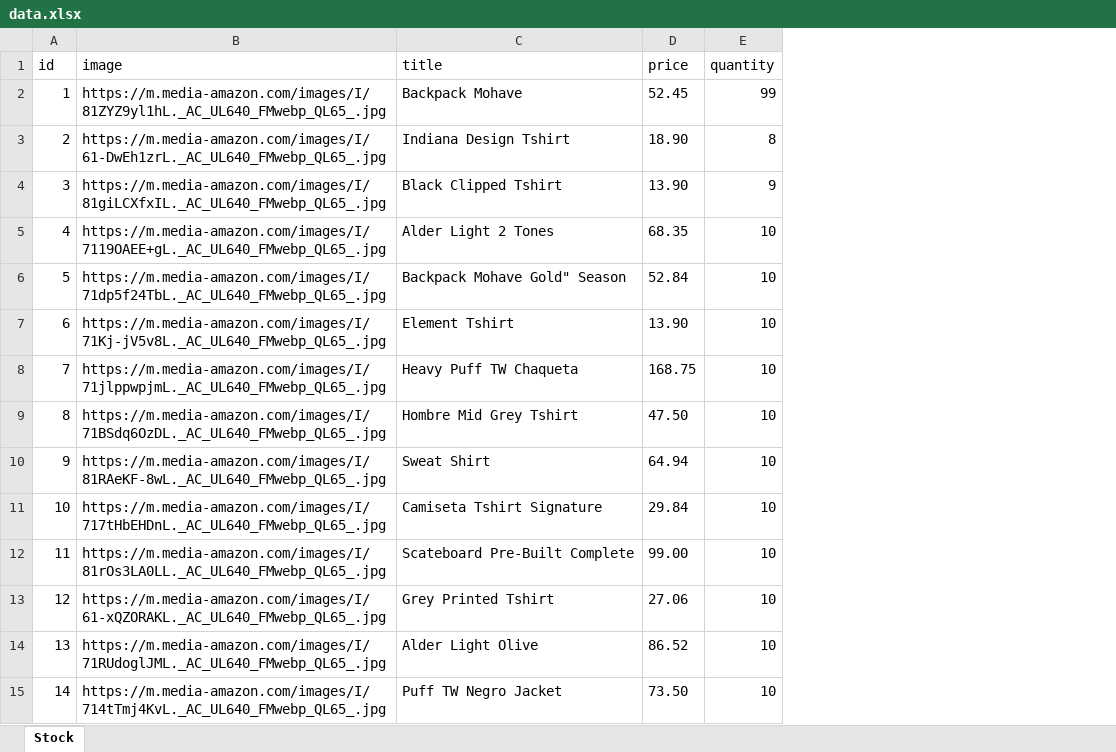
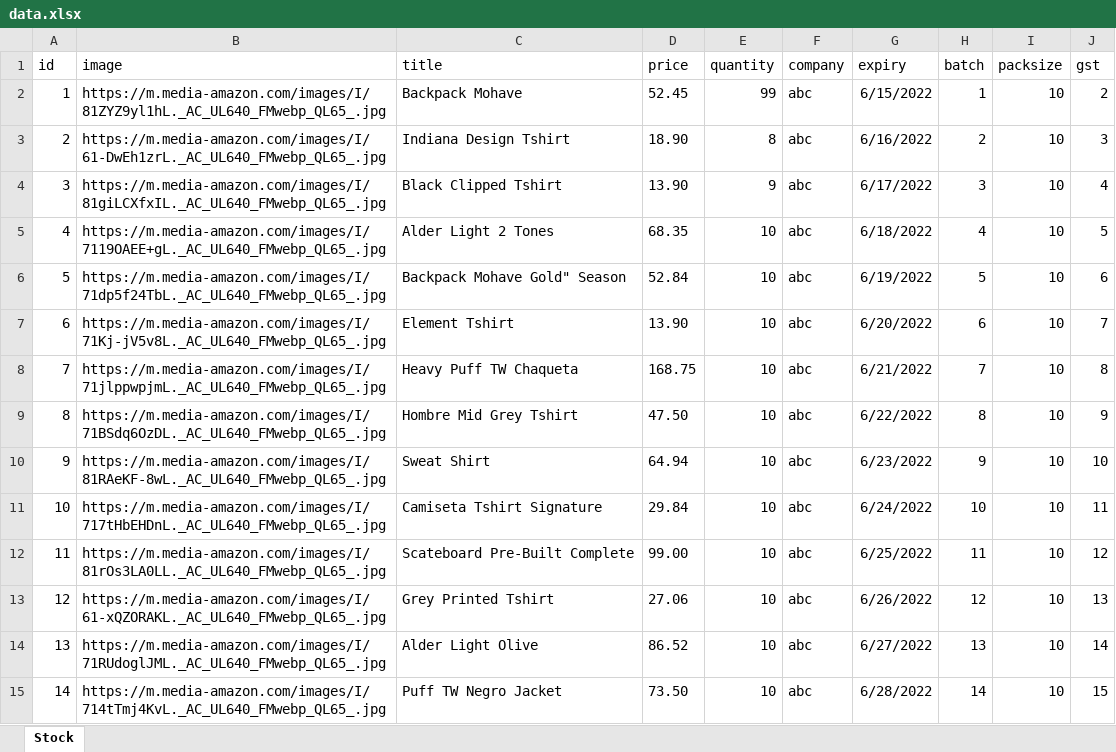
Before and after one commit to sanskarsri/EveryDayMart, an Excel workbook: data.xlsx, sheet Stock, drawn as a sheet; values as stored, in another font and other column widths than the file's, no borders; the diff names each change by its address in the sheet, - before the commit and + after, or states it on an @@ line.

```diff
--- a/data.xlsx (sheet Stock)
+++ b/data.xlsx (sheet Stock)
+column F (company), rows 2-15: all abc
+column G (expiry), rows 2-15: 6/15/2022 | 6/16/2022 | 6/17/2022 | 6/18/2022 | 6/19/2022 | 6/20/2022 | 6/21/2022 | 6/22/2022 | 6/23/2022 | 6/24/2022 | 6/25/2022 | 6/26/2022 | 6/27/2022 | 6/28/2022
+column H (batch), rows 2-15: 1 | 2 | 3 | 4 | 5 | 6 | 7 | 8 | 9 | 10 | 11 | 12 | 13 | 14
+column I (packsize), rows 2-15: all 10
+column J (gst), rows 2-15: 2 | 3 | 4 | 5 | 6 | 7 | 8 | 9 | 10 | 11 | 12 | 13 | 14 | 15
```
Also changed, not shown: 3 other files.
